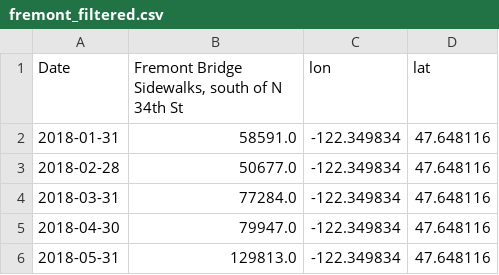
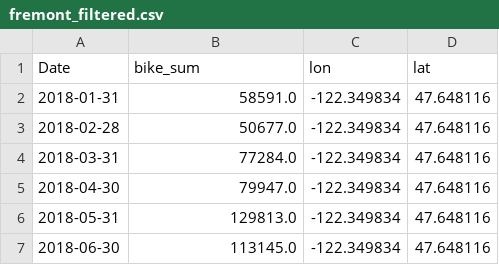
Before and after one commit to HenryR2112/CSE163-Project, a CSV file: Filtered Data/fremont_filtered.csv, drawn as a sheet; only a part is shown; the shorter side is filled out with more unchanged rows.

Commit message:
fixed the datasets and beginning to work on Dash app, currently there is changing circle slider bar to adjust the data viz

```diff
--- a/Filtered Data/fremont_filtered.csv
+++ b/Filtered Data/fremont_filtered.csv
@@ -1,2 +1,2 @@
-Date,"Fremont Bridge Sidewalks, south of N 34th St",lon,lat
+Date,bike_sum,lon,lat
 2018-01-31,58591.0,-122.349834,47.648116
```
Also changed, not shown: Filtered Data/ballard_filtered.csv, 7 other files.
